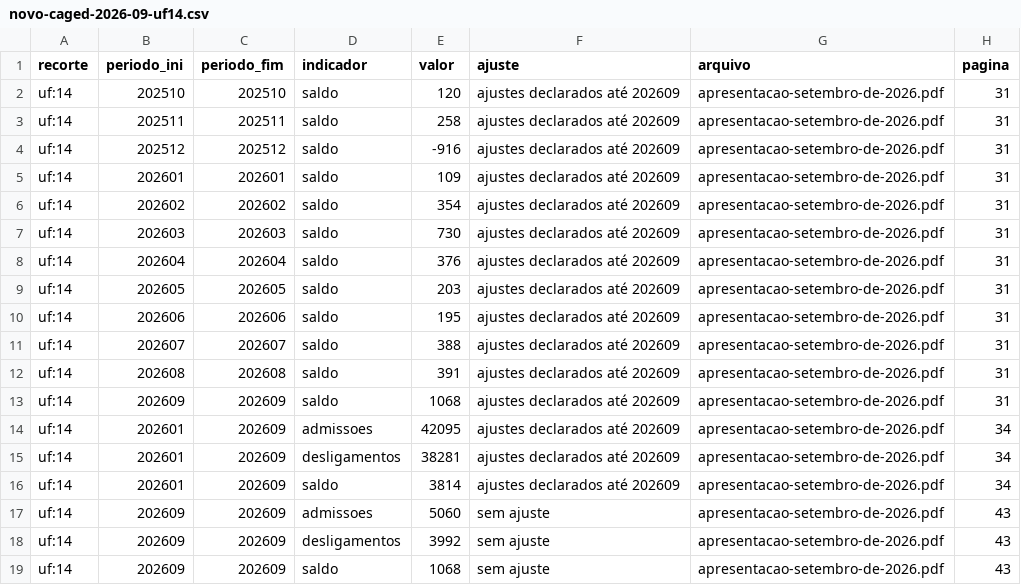
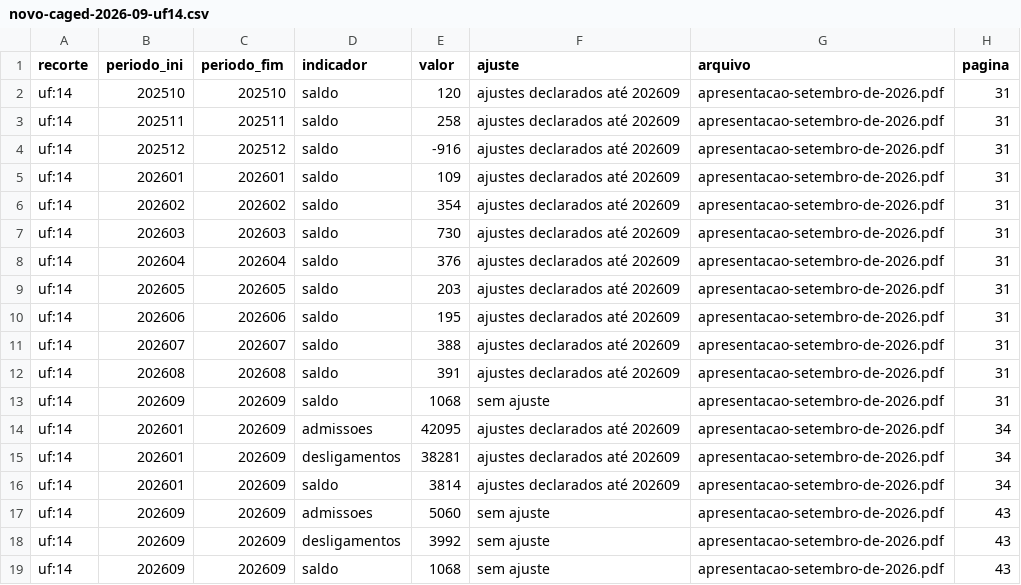
Before and after one commit to diegoazevedo-inov/caged-municipio, a CSV file: dados/oficial/novo-caged-2026-09-uf14.csv, drawn as a sheet.

```diff
--- a/dados/oficial/novo-caged-2026-09-uf14.csv
+++ b/dados/oficial/novo-caged-2026-09-uf14.csv
@@ -12,3 +12,3 @@ uf:14,202607,202607,saldo,388,ajustes declarados até 202609,apresentacao-setemb
 uf:14,202608,202608,saldo,391,ajustes declarados até 202609,apresentacao-setembro-de-2026.pdf,31
-uf:14,202609,202609,saldo,1068,ajustes declarados até 202609,apresentacao-setembro-de-2026.pdf,31
+uf:14,202609,202609,saldo,1068,sem ajuste,apresentacao-setembro-de-2026.pdf,31
 uf:14,202601,202609,admissoes,42095,ajustes declarados até 202609,apresentacao-setembro-de-2026.pdf,34
```
Also changed, not shown: 5 other files.
